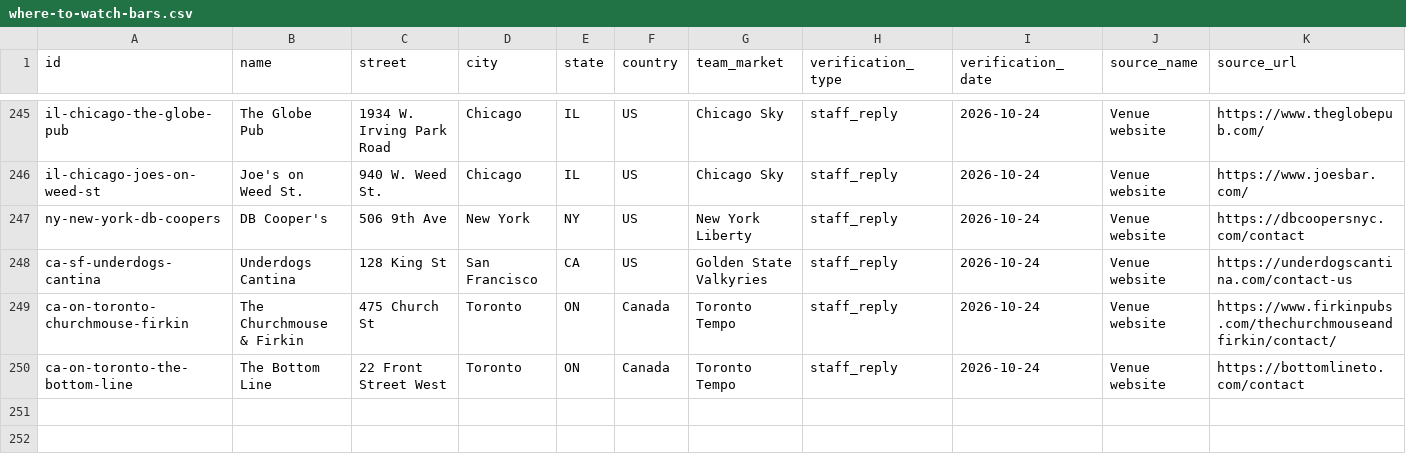
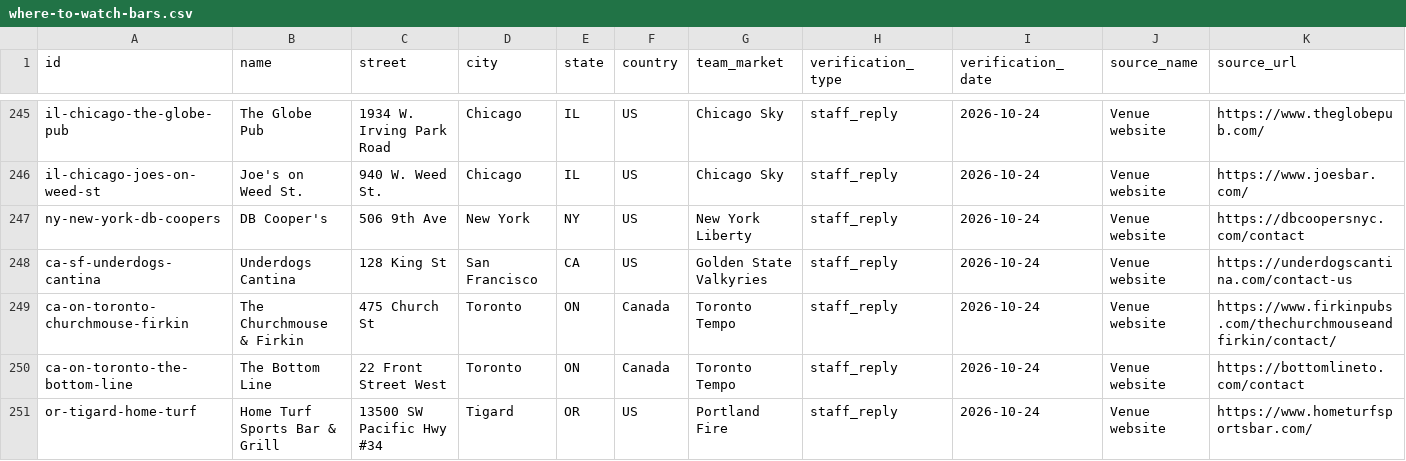
Before and after one commit to ryanmoalemi/fullcourtbuckets, a CSV file: data/where-to-watch-bars.csv, drawn as a sheet; only a part is shown, gaps mark what is left out; rows hold the shown columns only; the diff names each change by its address in the sheet, - before the commit and + after, or states it on an @@ line.

```diff
--- a/data/where-to-watch-bars.csv
+++ b/data/where-to-watch-bars.csv
+row 251: or-tigard-home-turf | Home Turf Sports Bar & Grill | 13500 SW Pacific Hwy #34 | Tigard | OR | US | Portland Fire | staff_reply | 2026-10-24 | Venue website | https://www.hometurfsportsbar.com/
```
Also changed, not shown: wnba/where-to-watch/where-to-watch-wnba-bars.csv, 3 other files.
